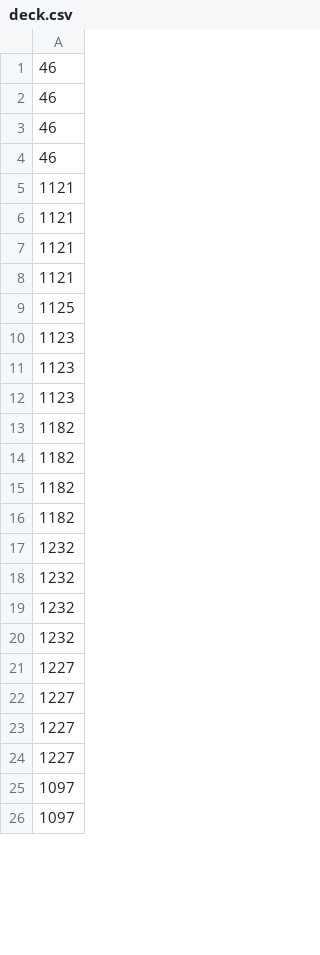
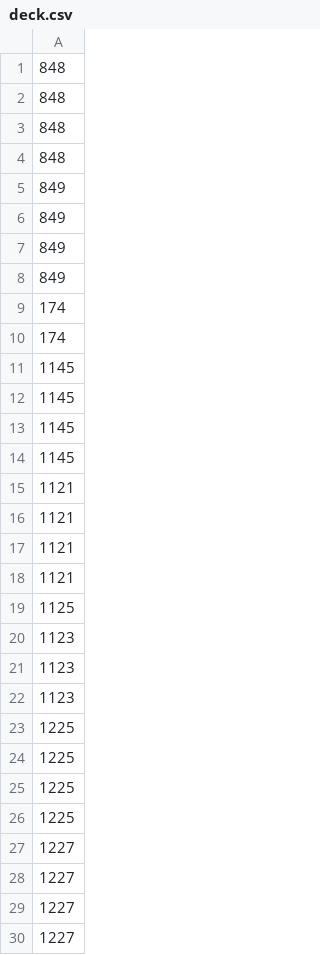
Before and after one commit to MohitSingh-2335/PTCG_AI_Battle_Challenge, a CSV file: simulation/submission/deck.csv, drawn as a sheet; only a part is shown; the shorter side is filled out with more unchanged rows; the diff covers the shown part only.

```diff
--- a/simulation/submission/deck.csv
+++ b/simulation/submission/deck.csv
@@ -1,5 +1,15 @@
-46
-46
-46
-46
+848
+848
+848
+848
+849
+849
+849
+849
+174
+174
+1145
+1145
+1145
+1145
 1121
@@ -12,10 +22,6 @@
 1123
-1182
-1182
-1182
-1182
-1232
-1232
-1232
-1232
+1225
+1225
+1225
+1225
 1227
```
Also changed, not shown: 6 removed rows and 28 edited cells elsewhere in this file, 2 other files.
